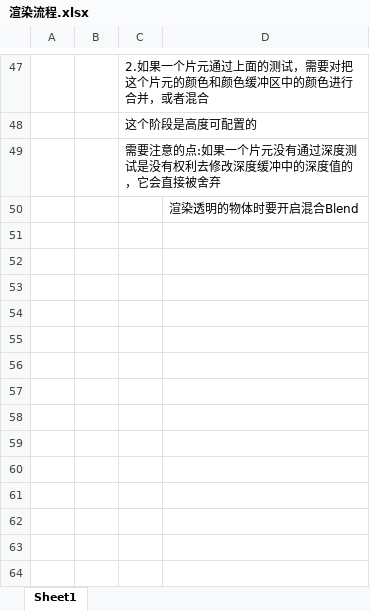
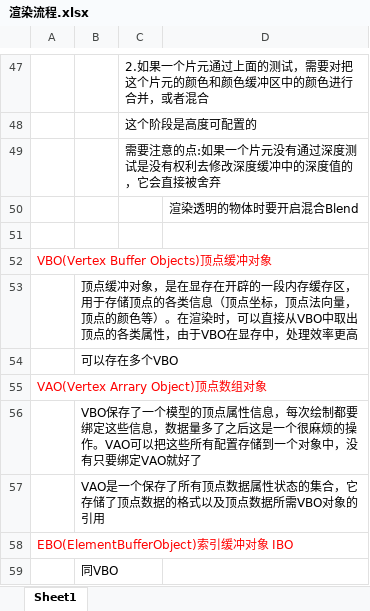
Before and after one commit to hjwX/Unity, an Excel workbook: 渲染相关/渲染流程.xlsx, sheet Sheet1, drawn as a sheet; only a part is shown, gaps mark what is left out; values as stored, in another font and other column widths than the file's, no borders; the diff names each change by its address in the sheet, - before the commit and + after, or states it on an @@ line.

```diff
--- a/渲染相关/渲染流程.xlsx (sheet Sheet1)
+++ b/渲染相关/渲染流程.xlsx (sheet Sheet1)
+row 51: (empty)
+row 52: VBO(Vertex Buffer Objects)顶点缓冲对象
+row 53:  | 顶点缓冲对象，是在显存在开辟的一段内存缓存区，用于存储顶点的各类信息（顶点坐标，顶点法向量，顶点的颜色等）。在渲染时，可以直接从VBO中取出顶点的各类属性，由于VBO在显存中，处理效率更高
+row 54:  | 可以存在多个VBO
+row 55: VAO(Vertex Arrary Object)顶点数组对象
+row 56:  | VBO保存了一个模型的顶点属性信息，每次绘制都要绑定这些信息，数据量多了之后这是一个很麻烦的操作。VAO可以把这些所有配置存储到一个对象中，没有只要绑定VAO就好了
+row 57:  | VAO是一个保存了所有顶点数据属性状态的集合，它存储了顶点数据的格式以及顶点数据所需VBO对象的引用
+row 58: EBO(ElementBufferObject)索引缓冲对象 IBO
+row 59:  | 同VBO
```
Also changed, not shown: 3 other files.
